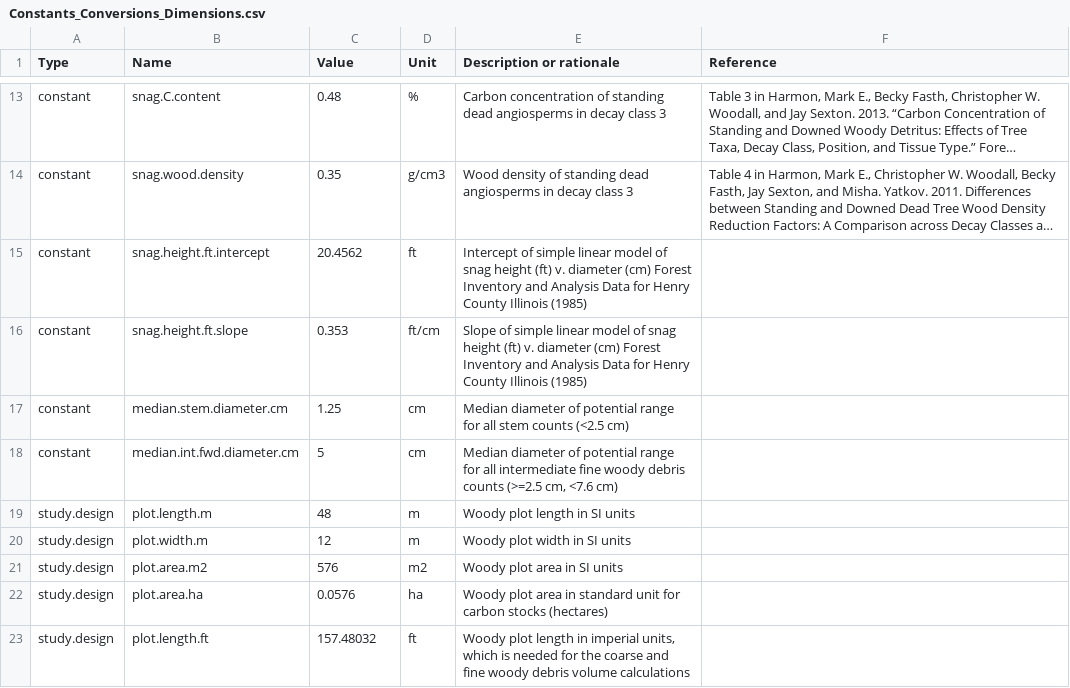
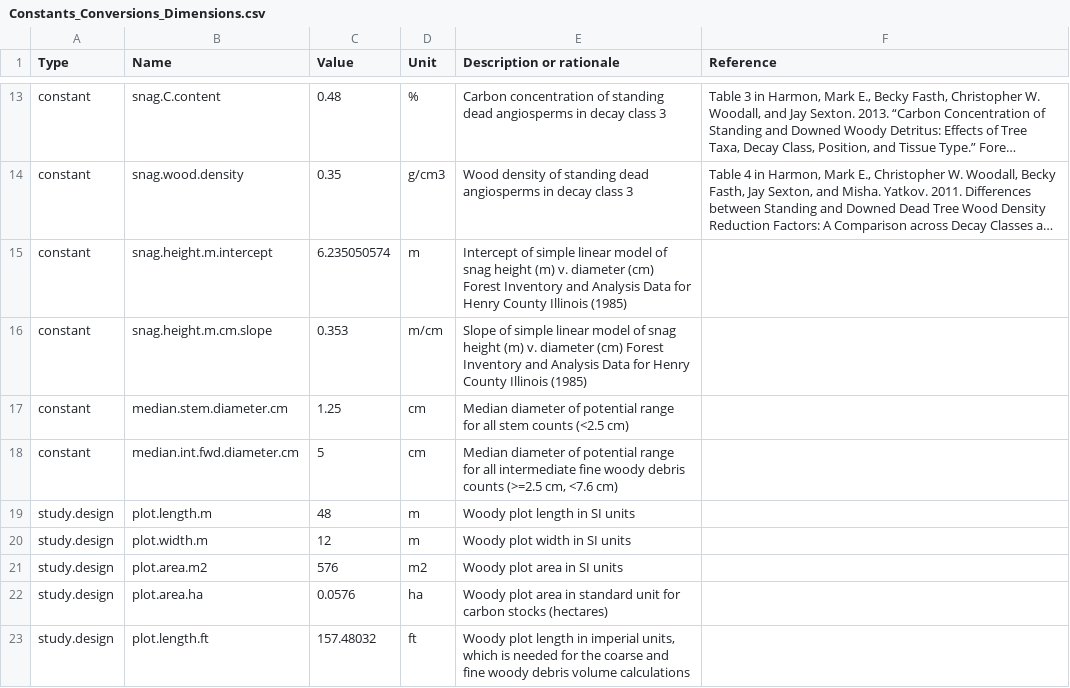
Before and after one commit to chelseamarpeterson/illinois-floodplain-restoration-experiment, a CSV file: Metadata/Constants_Conversions_Dimensions.csv, drawn as a sheet; only a part is shown, gaps mark what is left out; long unchanged cells end in …; removed rows and columns are numbered as before the commit, all else as after; the diff names each change by its address in the sheet, - before the commit and + after, or states it on an @@ line.

```diff
--- a/Metadata/Constants_Conversions_Dimensions.csv
+++ b/Metadata/Constants_Conversions_Dimensions.csv
-row 15: constant | snag.height.ft.intercept | 20.4562 | ft | Intercept of simple linear model of snag height (ft) v. diameter (cm) Forest Inventory and Analysis Data for Henry County Illinois (1985)
+row 15: constant | snag.height.m.intercept | 6.235050574 | m | Intercept of simple linear model of snag height (m) v. diameter (cm) Forest Inventory and Analysis Data for Henry County Illinois (1985)
-B16 (Name): snag.height.ft.slope
+B16 (Name): snag.height.m.cm.slope
-D16 (Unit): ft/cm
+D16 (Unit): m/cm
-E16 (Description or rationale): …snag height (ft) v. diameter…
+E16 (Description or rationale): …snag height (m) v. diameter…
```
Also changed, not shown: Soil_Analysis/Posteriors/Soil_Rhat_Statistic.csv, Tree_Analysis/Posteriors/Carbon_Stocks_Richness_Means_Intervals_10Chains_NaturalScale.csv, 27 other files.
